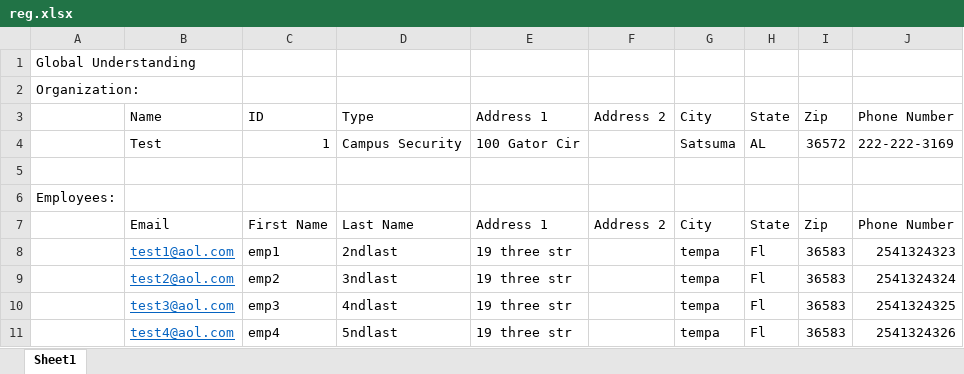
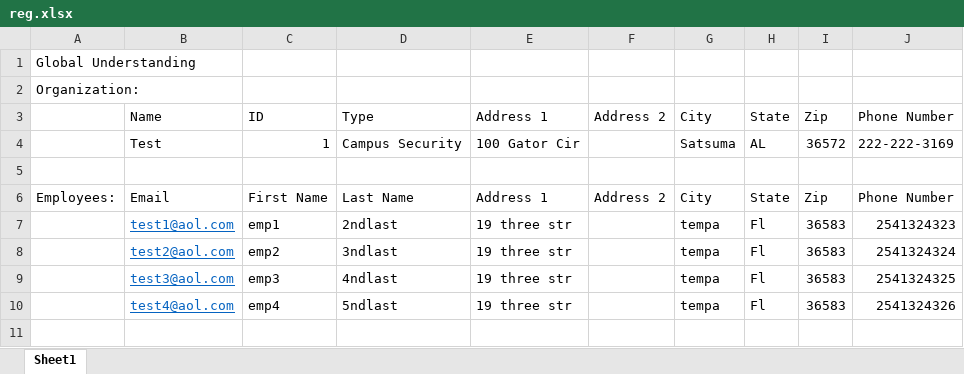
Before and after one commit to James-Sobeck/global-dev, an Excel workbook: reg.xlsx, sheet Sheet1, drawn as a sheet; values as stored, in another font and other column widths than the file's, no borders; removed rows and columns are numbered as before the commit, all else as after; the diff names each change by its address in the sheet, - before the commit and + after, or states it on an @@ line.

```diff
--- a/reg.xlsx (sheet Sheet1)
+++ b/reg.xlsx (sheet Sheet1)
-row 6: Employees:
-A6: (empty)
+A6: Employees:
```
Also changed, not shown: 15 other files.
